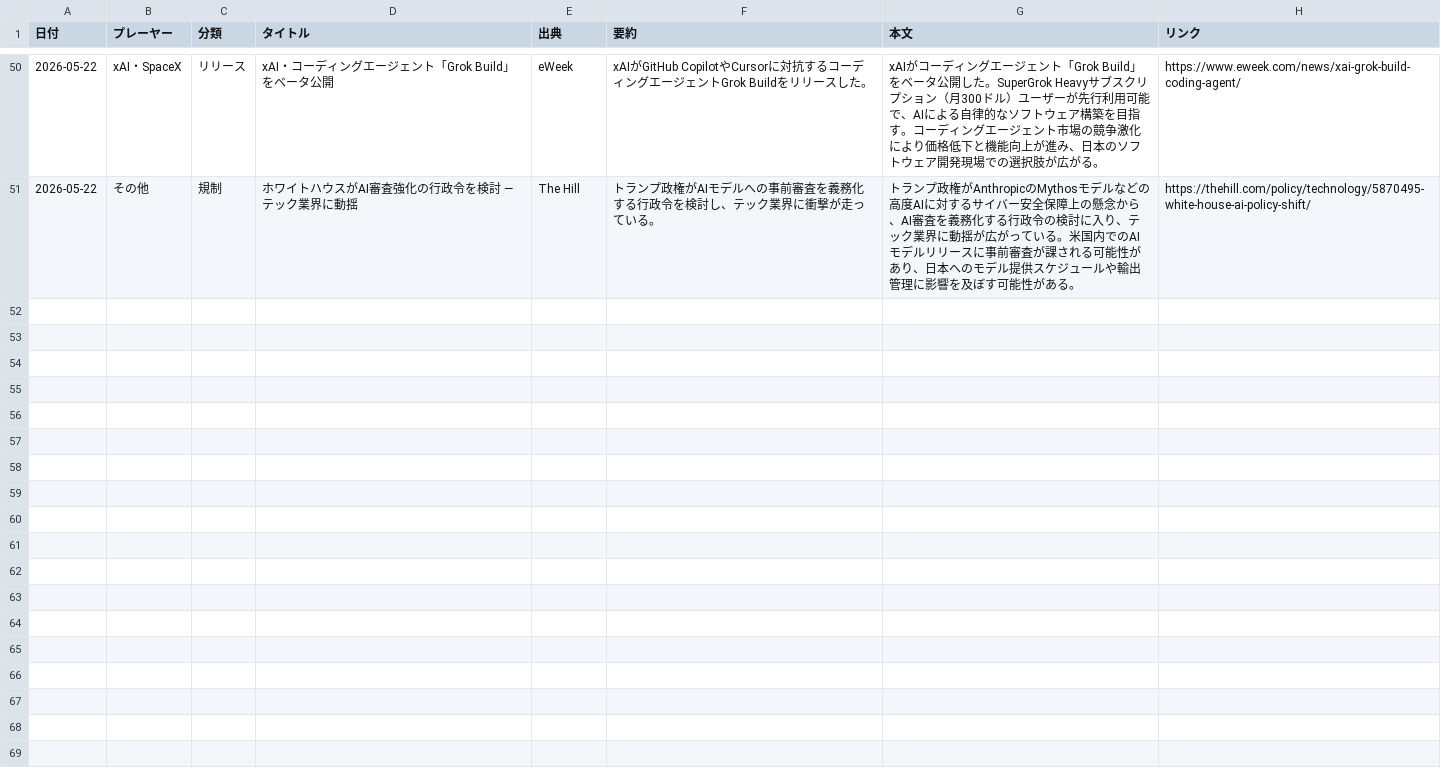
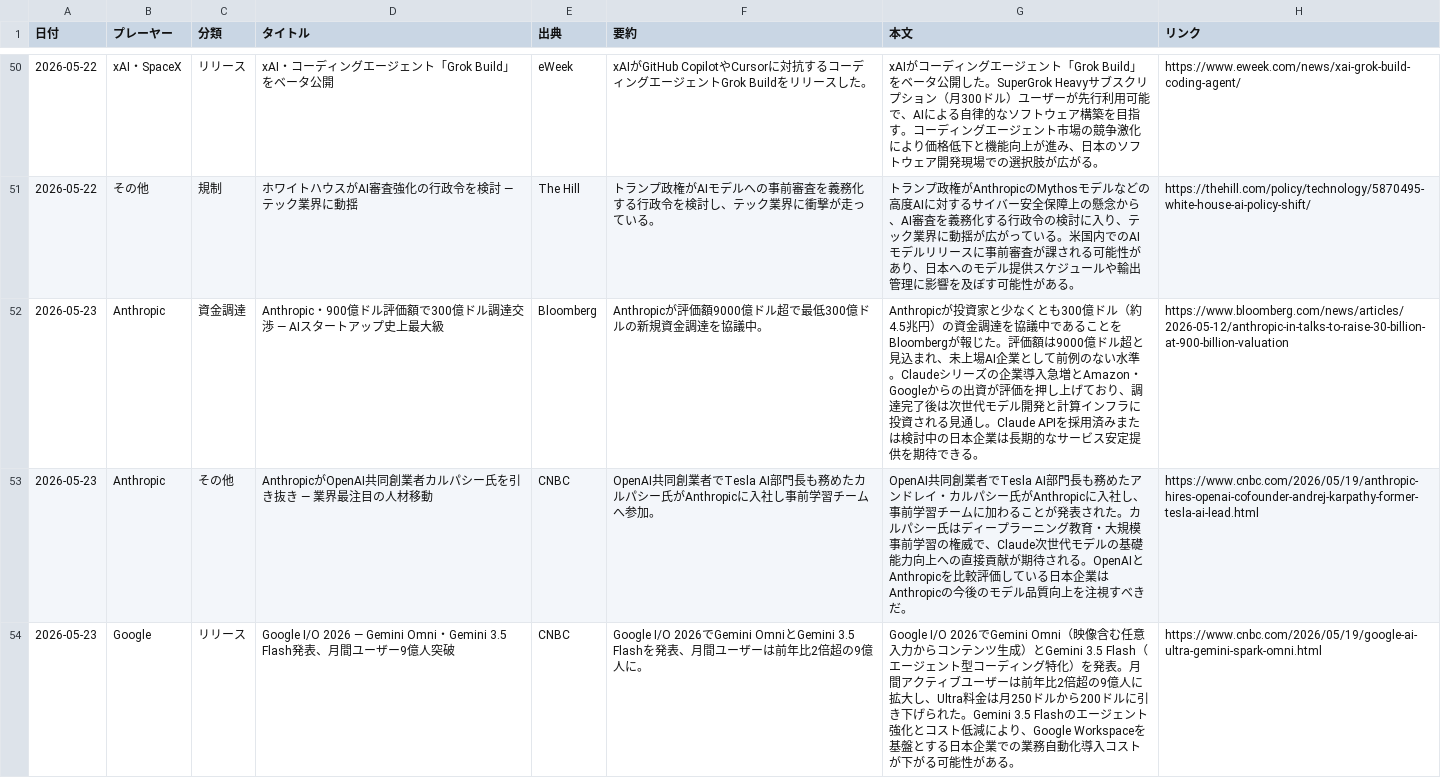
Before and after one commit to yokokazu0414/ai-daily-news, a CSV file: index.csv, drawn as a sheet; only a part is shown, gaps mark what is left out; the diff covers the shown part only; the diff names each change by its address in the sheet, - before the commit and + after, or states it on an @@ line.

```diff
--- a/index.csv
+++ b/index.csv
+row 52: 2026-05-23 | Anthropic | 資金調達 | Anthropic・900億ドル評価額で300億ドル調達交渉 — AIスタートアップ史上最大級 | Bloomberg | Anthropicが評価額9000億ドル超で最低300億ドルの新規資金調達を協議中。 | Anthropicが投資家と少なくとも300億ドル（約4.5兆円）の資金調達を協議中であることをBloombergが報じた。評価額は9000億ドル超と見込まれ、未上場AI企業として前例のない水準。Claudeシリーズの企業導入急増とAmazon・Googleからの出資が評価を押し上げており、調達完了後は次世代モデル開発と計算インフラに投資される見通し。Claude APIを採用済みまたは検討中の日本企業は長期的なサービス安定提供を期待できる。 | https://www.bloomberg.com/news/articles/2026-05-12/anthropic-in-talks-to-raise-30-billion-at-900-billion-valuation
+row 53: 2026-05-23 | Anthropic | その他 | AnthropicがOpenAI共同創業者カルパシー氏を引き抜き — 業界最注目の人材移動 | CNBC | OpenAI共同創業者でTesla AI部門長も務めたカルパシー氏がAnthropicに入社し事前学習チームへ参加。 | OpenAI共同創業者でTesla AI部門長も務めたアンドレイ・カルパシー氏がAnthropicに入社し、事前学習チームに加わることが発表された。カルパシー氏はディープラーニング教育・大規模事前学習の権威で、Claude次世代モデルの基礎能力向上への直接貢献が期待される。OpenAIとAnthropicを比較評価している日本企業はAnthropicの今後のモデル品質向上を注視すべきだ。 | https://www.cnbc.com/2026/05/19/anthropic-hires-openai-cofounder-andrej-karpathy-former-tesla-ai-lead.html
+row 54: 2026-05-23 | Google | リリース | Google I/O 2026 — Gemini Omni・Gemini 3.5 Flash発表、月間ユーザー9億人突破 | CNBC | Google I/O 2026でGemini OmniとGemini 3.5 Flashを発表、月間ユーザーは前年比2倍超の9億人に。 | Google I/O 2026でGemini Omni（映像含む任意入力からコンテンツ生成）とGemini 3.5 Flash（エージェント型コーディング特化）を発表。月間アクティブユーザーは前年比2倍超の9億人に拡大し、Ultra料金は月250ドルから200ドルに引き下げられた。Gemini 3.5 Flashのエージェント強化とコスト低減により、Google Workspaceを基盤とする日本企業での業務自動化導入コストが下がる可能性がある。 | https://www.cnbc.com/2026/05/19/google-ai-ultra-gemini-spark-omni.html
```
Also changed, not shown: 2 added rows elsewhere in this file, 1 other file.
